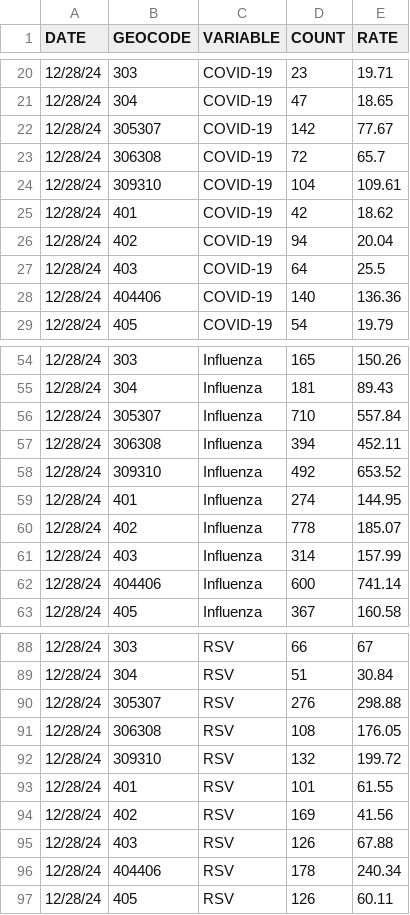
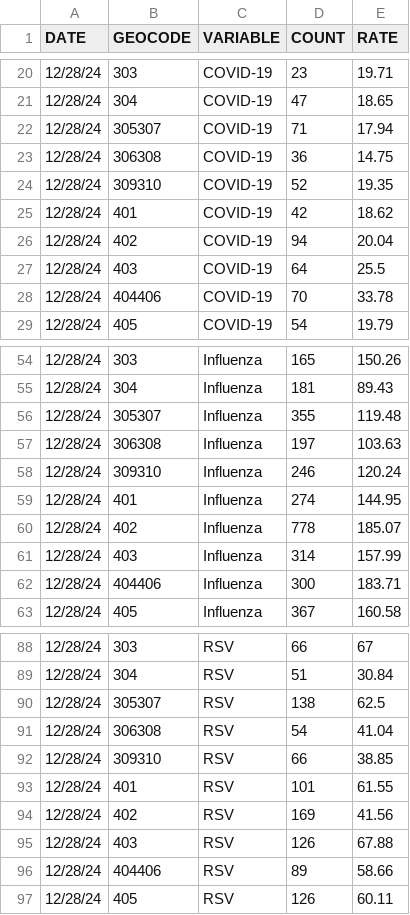
Before and after one commit to mmontesanonyc/vis-display-sandbox, a CSV file: daisy/12282024.csv, drawn as a sheet; only a part is shown, gaps mark what is left out; the diff covers the shown part only.

```diff
--- a/daisy/12282024.csv
+++ b/daisy/12282024.csv
@@ -21,5 +21,5 @@
 12/28/24,304,COVID-19,47,18.65
-12/28/24,305307,COVID-19,142,77.67
-12/28/24,306308,COVID-19,72,65.7
-12/28/24,309310,COVID-19,104,109.61
+12/28/24,305307,COVID-19,71,17.94
+12/28/24,306308,COVID-19,36,14.75
+12/28/24,309310,COVID-19,52,19.35
 12/28/24,401,COVID-19,42,18.62
@@ -27,3 +27,3 @@
 12/28/24,403,COVID-19,64,25.5
-12/28/24,404406,COVID-19,140,136.36
+12/28/24,404406,COVID-19,70,33.78
 12/28/24,405,COVID-19,54,19.79
@@ -55,5 +55,5 @@
 12/28/24,304,Influenza,181,89.43
-12/28/24,305307,Influenza,710,557.84
-12/28/24,306308,Influenza,394,452.11
-12/28/24,309310,Influenza,492,653.52
+12/28/24,305307,Influenza,355,119.48
+12/28/24,306308,Influenza,197,103.63
+12/28/24,309310,Influenza,246,120.24
 12/28/24,401,Influenza,274,144.95
@@ -61,3 +61,3 @@
 12/28/24,403,Influenza,314,157.99
-12/28/24,404406,Influenza,600,741.14
+12/28/24,404406,Influenza,300,183.71
 12/28/24,405,Influenza,367,160.58
@@ -89,5 +89,5 @@
 12/28/24,304,RSV,51,30.84
-12/28/24,305307,RSV,276,298.88
-12/28/24,306308,RSV,108,176.05
-12/28/24,309310,RSV,132,199.72
+12/28/24,305307,RSV,138,62.5
+12/28/24,306308,RSV,54,41.04
+12/28/24,309310,RSV,66,38.85
 12/28/24,401,RSV,101,61.55
@@ -95,3 +95,3 @@
 12/28/24,403,RSV,126,67.88
-12/28/24,404406,RSV,178,240.34
+12/28/24,404406,RSV,89,58.66
 12/28/24,405,RSV,126,60.11
```
Also changed, not shown: 18 edited cells elsewhere in this file, daisy/04262025.csv, daisy/07052025.csv, 3 other files.
